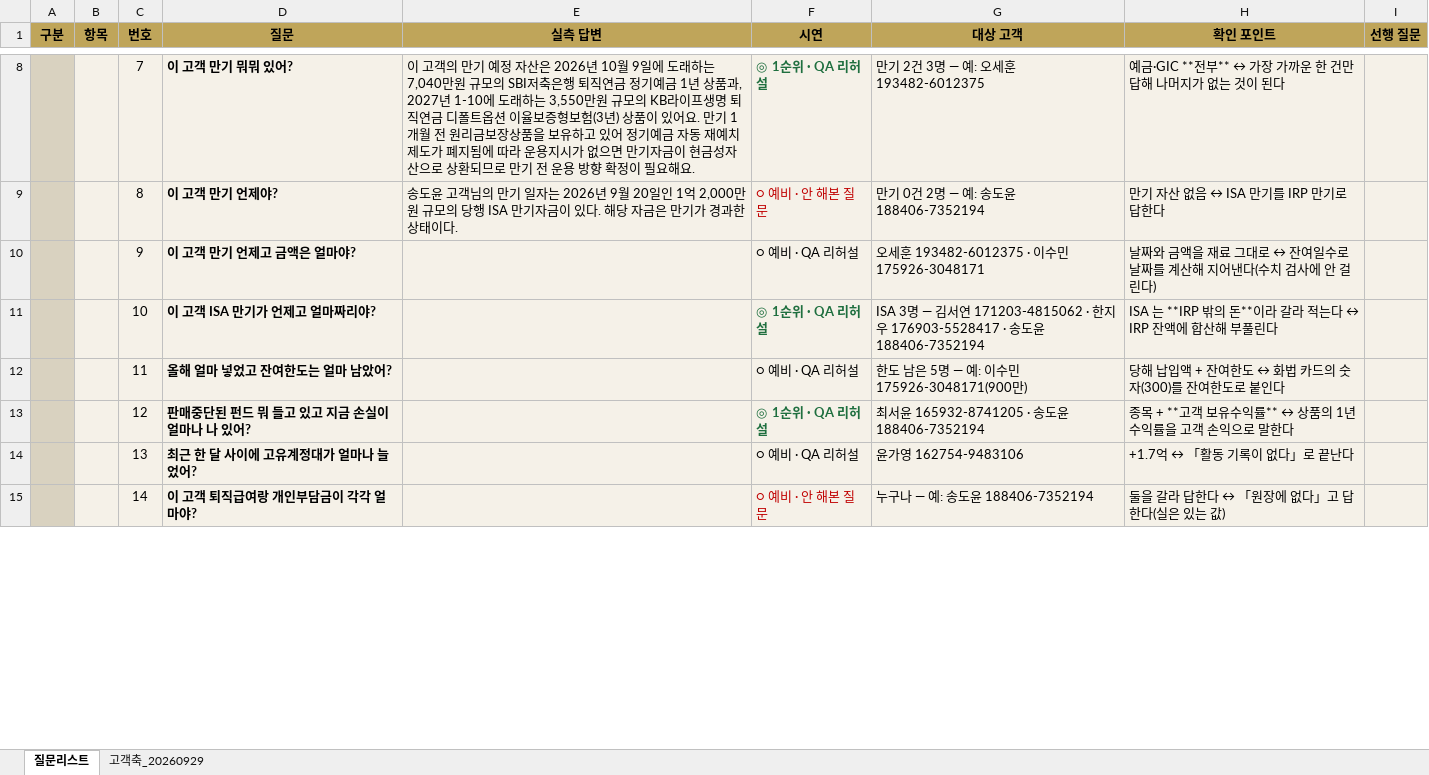
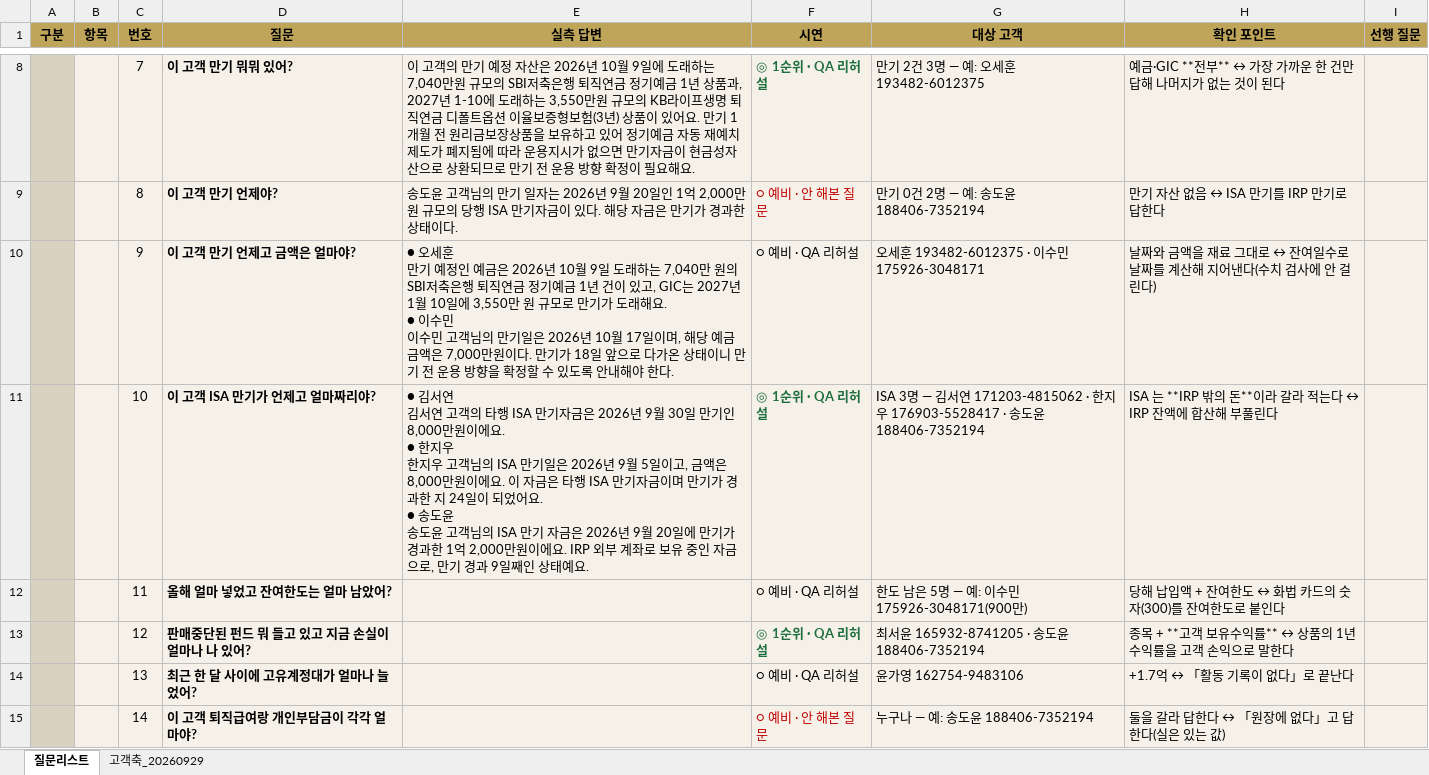
Before and after one commit to 09sunwoo-a/Pension_agent, an Excel workbook: docs/QUESTION_MAP.xlsx, sheet 질문리스트, drawn as a sheet; only a part is shown, gaps mark what is left out; values as stored, in another font and other column widths than the file's, no borders; ↵ is a line break in a cell; the diff names each change by its address in the sheet, - before the commit and + after, or states it on an @@ line.

```diff
--- a/docs/QUESTION_MAP.xlsx (sheet 질문리스트)
+++ b/docs/QUESTION_MAP.xlsx (sheet 질문리스트)
-E10 (실측 답변): (empty)
+E10 (실측 답변): ● 오세훈 ↵ 만기 예정인 예금은 2026년 10월 9일 도래하는 7,040만 원의 SBI저축은행 퇴직연금 정기예금 1년 건이 있고, GIC는 2027년 1월 10일에 3,550만 원 규모로 만기가 도래해요. ↵ ● 이수민 ↵ 이수민 고객님의 만기일은 2026년 10월 17일이며, 해당 예금 금액은 7,000만원이다. 만기가 18일 앞으로 다가온 상태이니 만기 전 운용 방향을 확정할 수 있도록 안내해야 한다.
-E11 (실측 답변): (empty)
+E11 (실측 답변): ● 김서연 ↵ 김서연 고객의 타행 ISA 만기자금은 2026년 9월 30일 만기인 8,000만원이에요. ↵ ● 한지우 ↵ 한지우 고객님의 ISA 만기일은 2026년 9월 5일이고, 금액은 8,000만원이에요. 이 자금은 타행 ISA 만기자금이며 만기가 경과한 지 24일이 되었어요. ↵ ● 송도윤 ↵ 송도윤 고객님의 ISA 만기 자금은 2026년 9월 20일에 만기가 경과한 1억 2,000만원이에요. IRP 외부 계좌로 보유 중인 자금으로, 만기 경과 9일째인 상태예요.
```
